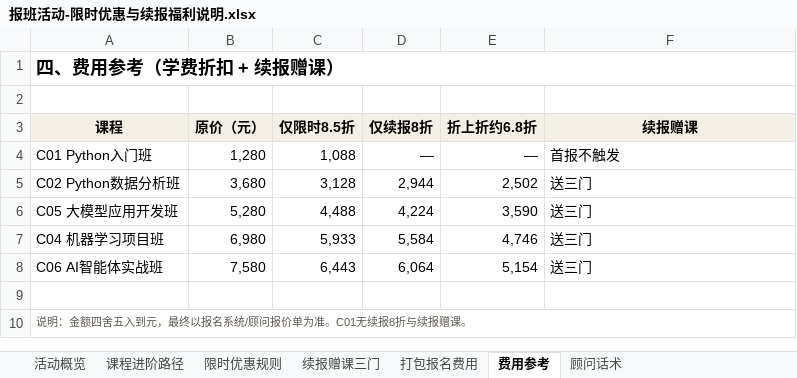
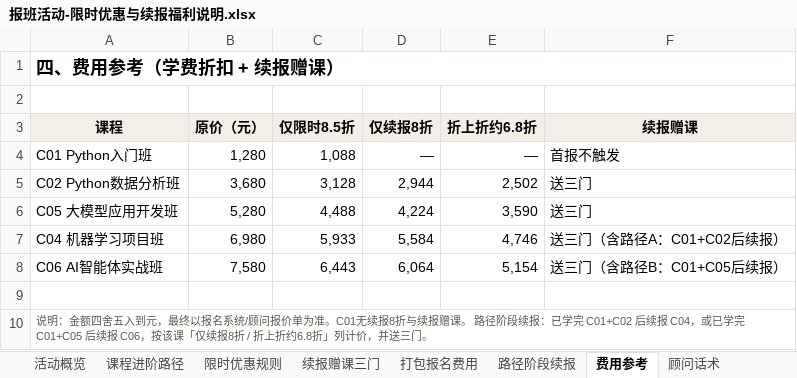
Before and after one commit to duck1zhi/Hybrid-Agent-Education-Advisor, an Excel workbook: 资料库/报班活动-限时优惠与续报福利说明.xlsx, sheet 费用参考, drawn as a sheet; values as stored, in another font and other column widths than the file's, no borders; the diff names each change by its address in the sheet, - before the commit and + after, or states it on an @@ line.

```diff
--- a/资料库/报班活动-限时优惠与续报福利说明.xlsx (sheet 费用参考)
+++ b/资料库/报班活动-限时优惠与续报福利说明.xlsx (sheet 费用参考)
+sheet tab: 路径阶段续报
-F7 (续报赠课): 送三门
+F7 (续报赠课): 送三门（含路径A：C01+C02后续报）
-F8 (续报赠课): 送三门
+F8 (续报赠课): 送三门（含路径B：C01+C05后续报）
-A10 (课程): …报赠课。
+A10 (课程): …报赠课。 路径阶段续报：已学完 C01+C02 后续报 C04，或已学完 C01+C05 后续报 C06，按该课「仅续报8折 / 折上折约6.8折」列计价，并送三门。
```
Also changed, not shown: sheet 限时优惠规则, sheet 顾问话术, sheet 续报赠课三门, sheet 活动概览, 2 other files.
